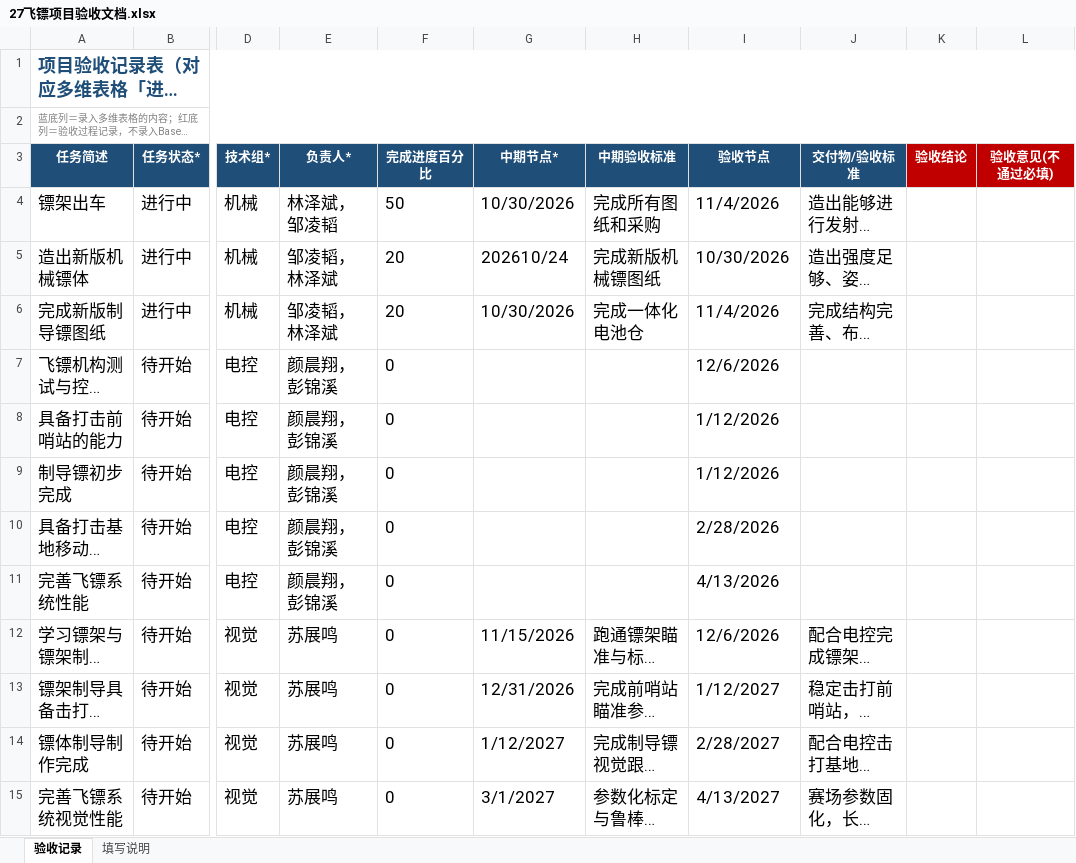
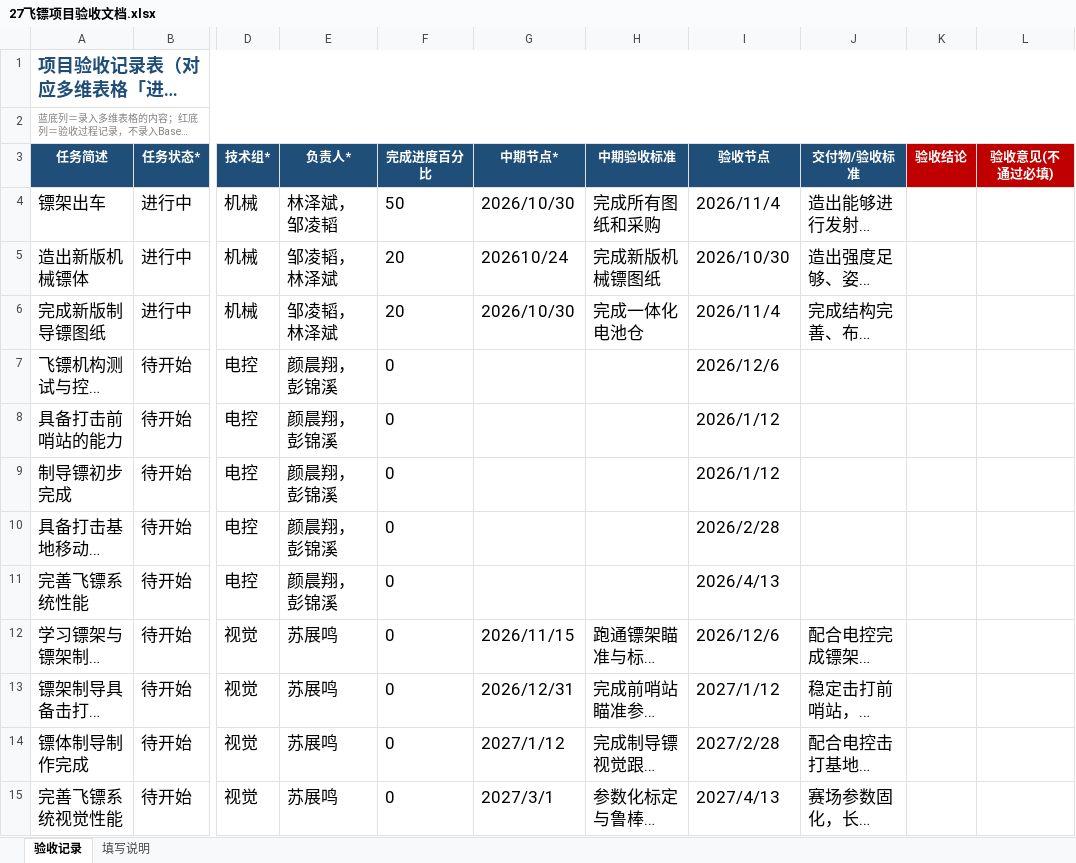
Before and after one commit to moyunliuyin/PFA_radar-2026, an Excel workbook: 27飞镖项目验收文档.xlsx, sheet 验收记录, drawn as a sheet; only a part is shown, gaps mark what is left out; long unchanged cells end in …; values as stored, in another font and other column widths than the file's, no borders; the diff names each change by its address in the sheet, - before the commit and + after, or states it on an @@ line.

```diff
--- a/27飞镖项目验收文档.xlsx (sheet 验收记录)
+++ b/27飞镖项目验收文档.xlsx (sheet 验收记录)
-G4 (中期节点*): 10/30/2026
+G4 (中期节点*): 2026/10/30
-I4 (验收节点): 11/4/2026
+I4 (验收节点): 2026/11/4
-I5 (验收节点): 10/30/2026
+I5 (验收节点): 2026/10/30
-G6 (中期节点*): 10/30/2026
+G6 (中期节点*): 2026/10/30
-I6 (验收节点): 11/4/2026
+I6 (验收节点): 2026/11/4
-I7 (验收节点): 12/6/2026
+I7 (验收节点): 2026/12/6
-I8:I9 (验收节点): 1/12/2026
+I8:I9 (验收节点): 2026/1/12
-I10 (验收节点): 2/28/2026
+I10 (验收节点): 2026/2/28
-I11 (验收节点): 4/13/2026
+I11 (验收节点): 2026/4/13
-G12 (中期节点*): 11/15/2026
+G12 (中期节点*): 2026/11/15
-I12 (验收节点): 12/6/2026
+I12 (验收节点): 2026/12/6
-G13 (中期节点*): 12/31/2026
+G13 (中期节点*): 2026/12/31
-I13 (验收节点): 1/12/2027
+I13 (验收节点): 2027/1/12
-G14 (中期节点*): 1/12/2027
+G14 (中期节点*): 2027/1/12
-I14 (验收节点): 2/28/2027
+I14 (验收节点): 2027/2/28
-G15 (中期节点*): 3/1/2027
+G15 (中期节点*): 2027/3/1
-I15 (验收节点): 4/13/2027
+I15 (验收节点): 2027/4/13
```
Also changed, not shown: 27飞镖项目验收文档-视觉.xlsx.
